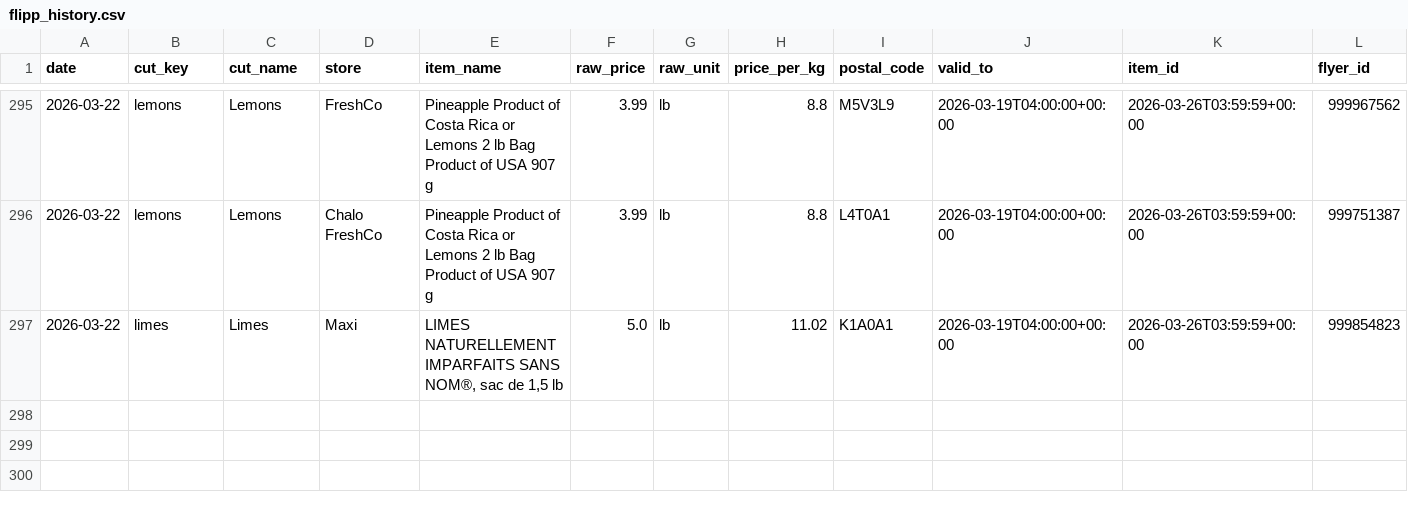
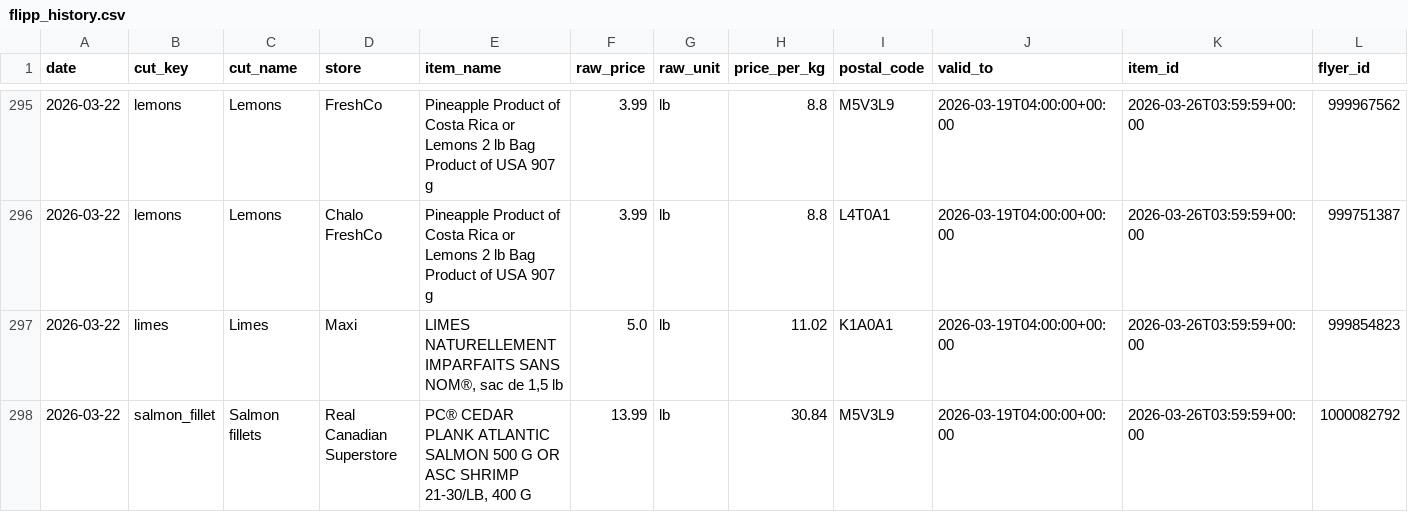
Before and after one commit to itad-55/isthatadeal, a CSV file: data/flipp_history.csv, drawn as a sheet; only a part is shown, gaps mark what is left out; rows hold the shown columns only; the diff names each change by its address in the sheet, - before the commit and + after, or states it on an @@ line.

```diff
--- a/data/flipp_history.csv
+++ b/data/flipp_history.csv
+row 298: 2026-03-22 | salmon_fillet | Salmon fillets | Real Canadian Superstore | PC® CEDAR PLANK ATLANTIC SALMON 500 G OR ASC SHRIMP 21-30/LB, 400 G | 13.99 | lb | 30.84 | M5V3L9 | 2026-03-19T04:00:00+00:00 | 2026-03-26T03:59:59+00:00 | 1000082792
```
Also changed, not shown: 3 other files.
